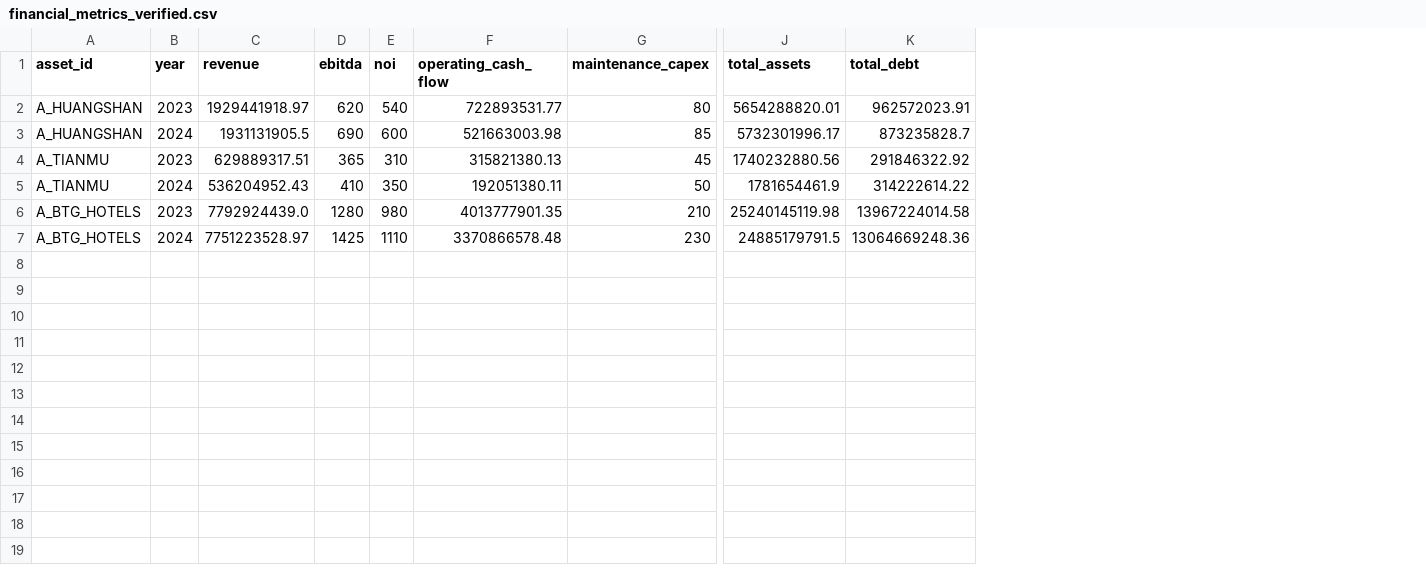
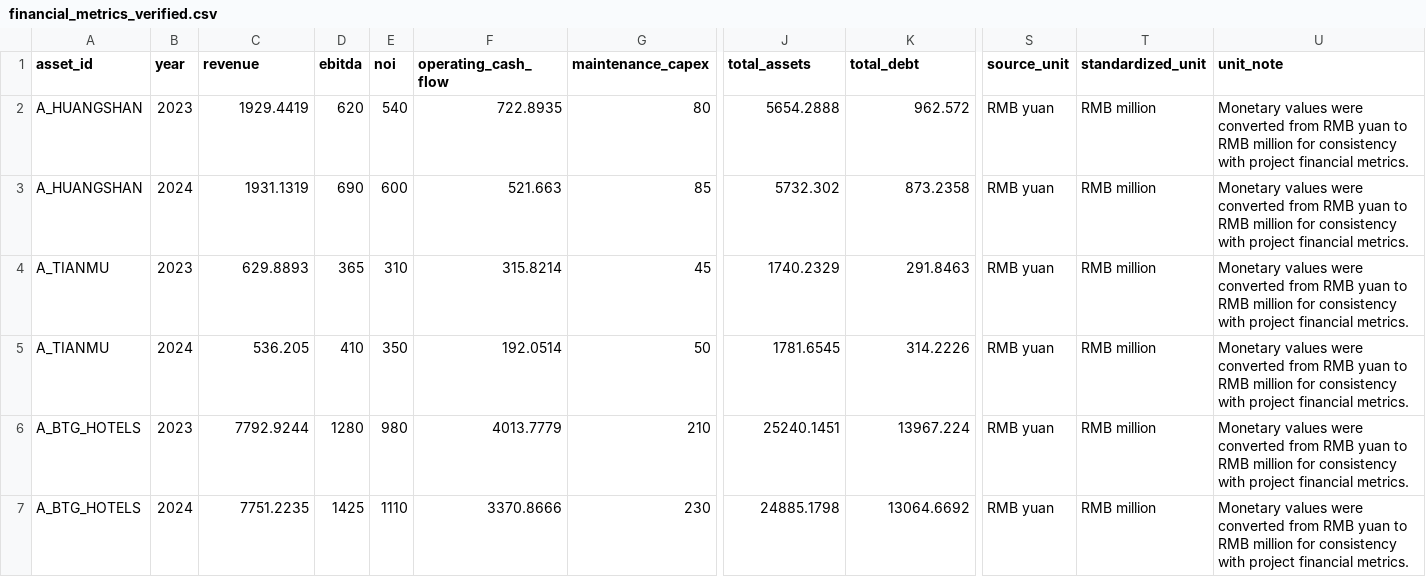
Before and after one commit to lukamaul777-cyber/tourism-reit-asset-evaluator, a CSV file: data_verified/financial_metrics_verified.csv, drawn as a sheet; only a part is shown, gaps mark what is left out; the diff names each change by its address in the sheet, - before the commit and + after, or states it on an @@ line.

```diff
--- a/data_verified/financial_metrics_verified.csv
+++ b/data_verified/financial_metrics_verified.csv
+column S (source_unit), rows 2-7: all RMB yuan
+column T (standardized_unit), rows 2-7: all RMB million
+column U (unit_note), rows 2-7: all Monetary values were converted from RMB yuan to RMB million for consistency with project financial metrics.
-C2 (revenue): 1929441918.97
+C2 (revenue): 1929.4419
-F2 (operating_cash_flow): 722893531.77
+F2 (operating_cash_flow): 722.8935
-J2 (total_assets): 5654288820.01
+J2 (total_assets): 5654.2888
-K2 (total_debt): 962572023.91
+K2 (total_debt): 962.572
-C3 (revenue): 1931131905.5
+C3 (revenue): 1931.1319
-F3 (operating_cash_flow): 521663003.98
+F3 (operating_cash_flow): 521.663
-J3 (total_assets): 5732301996.17
+J3 (total_assets): 5732.302
-K3 (total_debt): 873235828.7
+K3 (total_debt): 873.2358
-C4 (revenue): 629889317.51
+C4 (revenue): 629.8893
-F4 (operating_cash_flow): 315821380.13
+F4 (operating_cash_flow): 315.8214
-J4 (total_assets): 1740232880.56
+J4 (total_assets): 1740.2329
-K4 (total_debt): 291846322.92
+K4 (total_debt): 291.8463
-C5 (revenue): 536204952.43
+C5 (revenue): 536.205
-F5 (operating_cash_flow): 192051380.11
+F5 (operating_cash_flow): 192.0514
-J5 (total_assets): 1781654461.9
+J5 (total_assets): 1781.6545
-K5 (total_debt): 314222614.22
+K5 (total_debt): 314.2226
-C6 (revenue): 7792924439.0
+C6 (revenue): 7792.9244
-F6 (operating_cash_flow): 4013777901.35
+F6 (operating_cash_flow): 4013.7779
-J6 (total_assets): 25240145119.98
+J6 (total_assets): 25240.1451
-K6 (total_debt): 13967224014.58
+K6 (total_debt): 13967.224
-C7 (revenue): 7751223528.97
+C7 (revenue): 7751.2235
-F7 (operating_cash_flow): 3370866578.48
+F7 (operating_cash_flow): 3370.8666
-J7 (total_assets): 24885179791.5
+J7 (total_assets): 24885.1798
-K7 (total_debt): 13064669248.36
+K7 (total_debt): 13064.6692
```
Also changed, not shown: data_verified/financial_metrics_public_raw.csv, data_verified/replacement_preview.csv, 23 other files.
